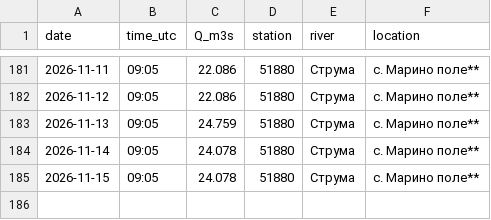
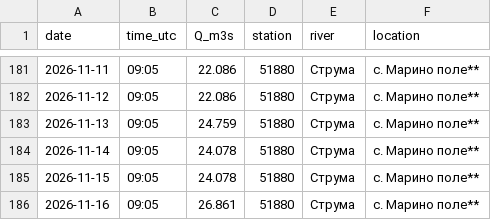
Before and after one commit to tsirogk/struma-monitor, a CSV file: data/struma_flow.csv, drawn as a sheet; only a part is shown, gaps mark what is left out; the diff names each change by its address in the sheet, - before the commit and + after, or states it on an @@ line.

Commit message:
data update

```diff
--- a/data/struma_flow.csv
+++ b/data/struma_flow.csv
+row 186: 2026-11-16 | 09:05 | 26.861 | 51880 | Струма | с. Марино поле**
```
Also changed, not shown: 1 other file.
